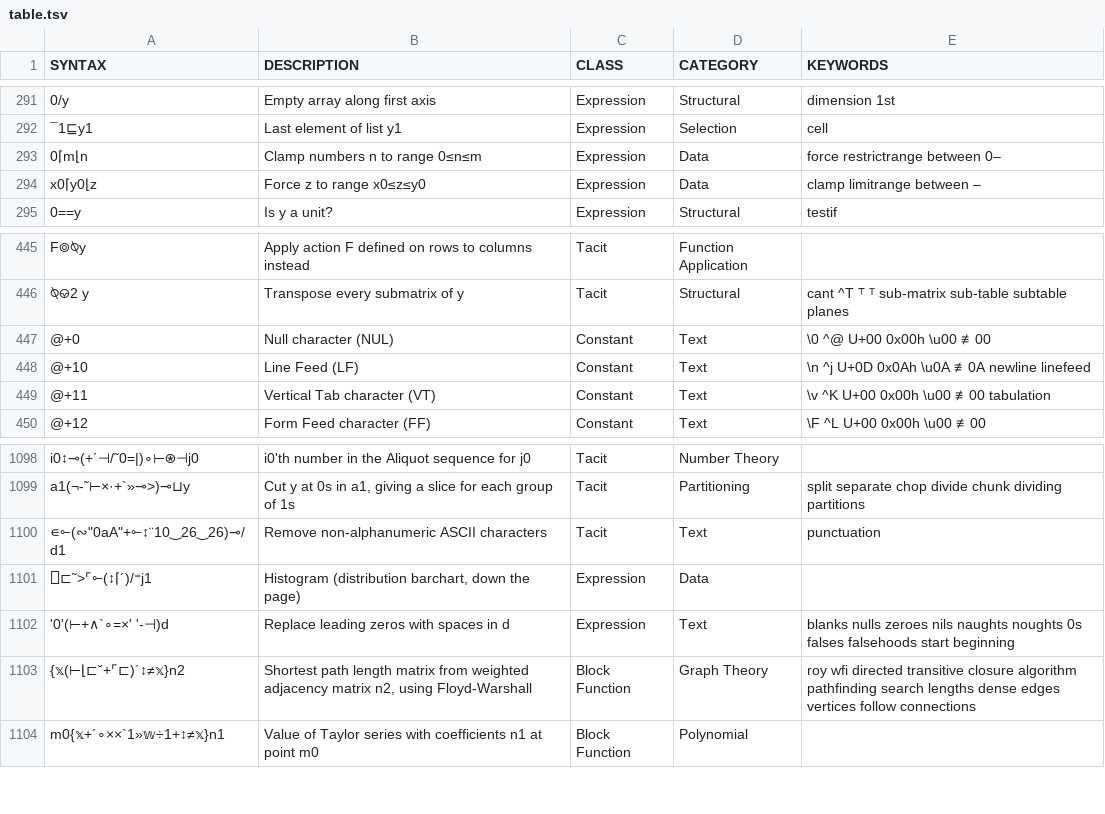
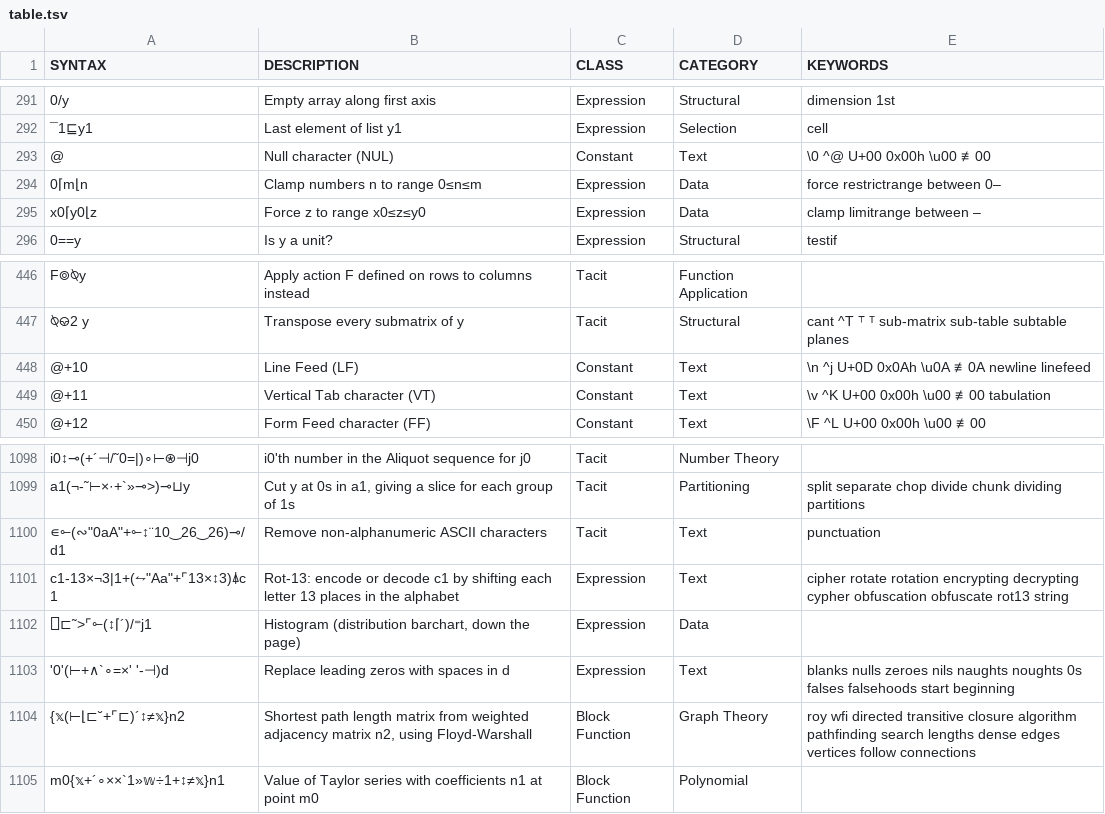
Before and after one commit to mlochbaum/bqncrate, a TSV file: table.tsv, drawn as a sheet; only a part is shown, gaps mark what is left out; removed rows and columns are numbered as before the commit, all else as after; the diff names each change by its address in the sheet, - before the commit and + after, or states it on an @@ line.

Commit message:
Rot-13

```diff
--- a/table.tsv
+++ b/table.tsv
+row 293: @ | Null character (NUL) | Constant | Text | \0 ^@ U+00 0x00h \u00 ≢00
-row 447: @+0 | Null character (NUL) | Constant | Text | \0 ^@ U+00 0x00h \u00 ≢00
+row 1101: c1-13×¬3|1+(⥊"Aa"+⌜13×↕3)⍋c1 | Rot-13: encode or decode c1 by shifting each letter 13 places in the alphabet | Expression | Text | cipher rotate rotation encrypting decrypting cypher obfuscation obfuscate rot13 string
```
